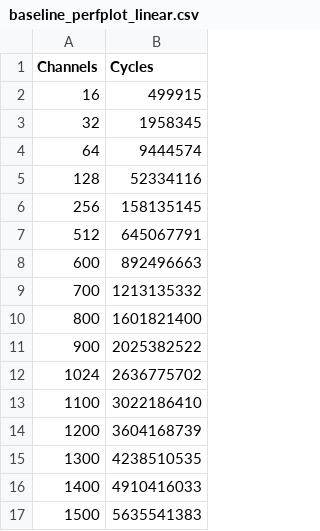
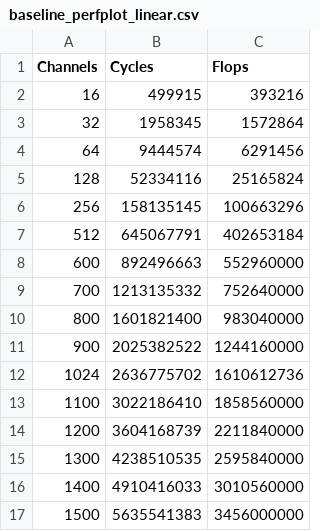
Before and after one commit to KonstantinosChasiotis/High-Perf-Clifford-NNs, a CSV file: benchmarks/baseline_perfplot_linear.csv, drawn as a sheet; the diff names each change by its address in the sheet, - before the commit and + after, or states it on an @@ line.

```diff
--- a/benchmarks/baseline_perfplot_linear.csv
+++ b/benchmarks/baseline_perfplot_linear.csv
+column C (Flops), rows 2-17: 393216 | 1572864 | 6291456 | 25165824 | 100663296 | 402653184 | 552960000 | 752640000 | 983040000 | 1244160000 | 1610612736 | 1858560000 | 2211840000 | 2595840000 | 3010560000 | 3456000000
```
Also changed, not shown: benchmarks/baseline_perfplot_groupnorm.csv, 3 other files.
